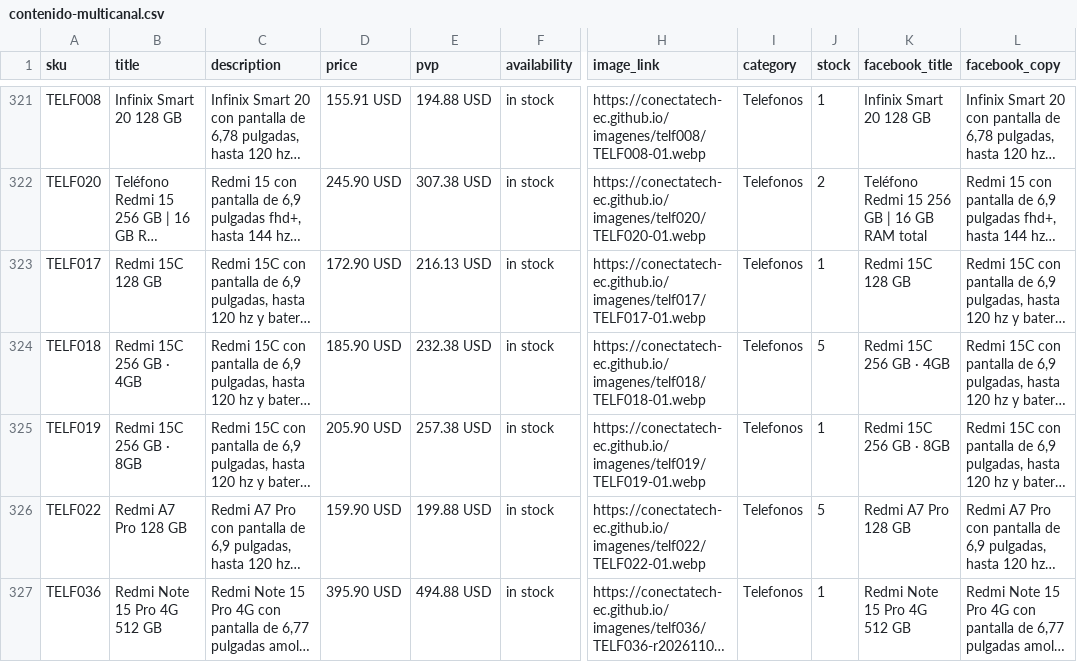
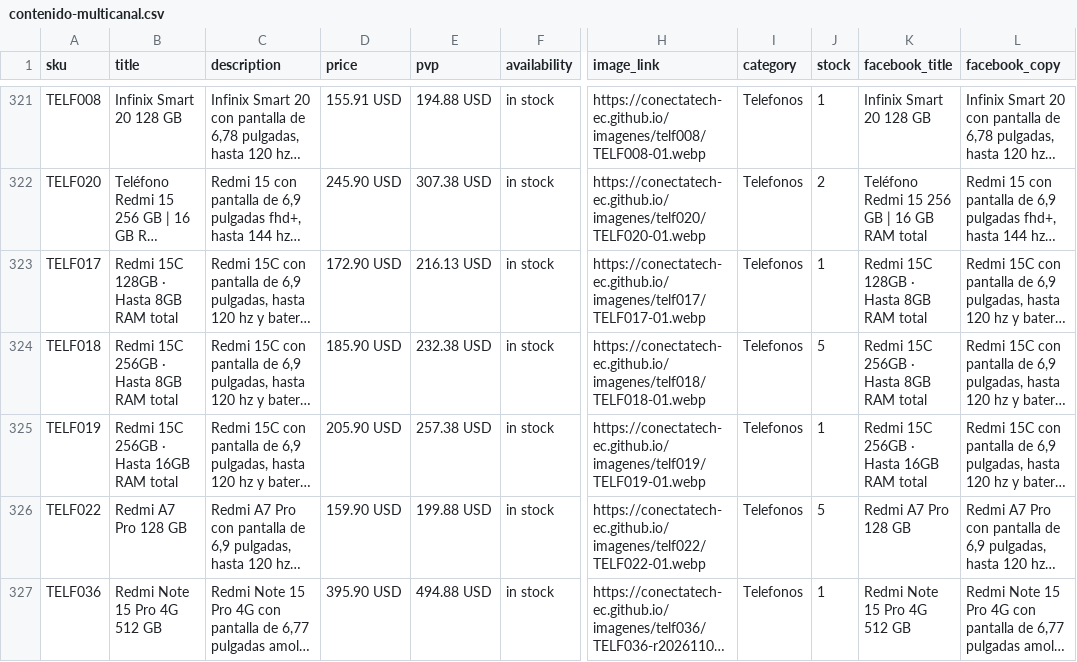
Before and after one commit to conectatech-ec/conectatech-ec.github.io, a CSV file: exportaciones/contenido-multicanal.csv, drawn as a sheet; only a part is shown, gaps mark what is left out; long unchanged cells end in …; the diff names each change by its address in the sheet, - before the commit and + after, or states it on an @@ line.

```diff
--- a/exportaciones/contenido-multicanal.csv
+++ b/exportaciones/contenido-multicanal.csv
-B323 (title): Redmi 15C 128 GB
+B323 (title): Redmi 15C 128GB · Hasta 8GB RAM total
-K323 (facebook_title): Redmi 15C 128 GB
+K323 (facebook_title): Redmi 15C 128GB · Hasta 8GB RAM total
-B324 (title): Redmi 15C 256 GB · 4GB
+B324 (title): Redmi 15C 256GB · Hasta 8GB RAM total
-K324 (facebook_title): Redmi 15C 256 GB · 4GB
+K324 (facebook_title): Redmi 15C 256GB · Hasta 8GB RAM total
-B325 (title): Redmi 15C 256 GB · 8GB
+B325 (title): Redmi 15C 256GB · Hasta 16GB RAM total
-K325 (facebook_title): Redmi 15C 256 GB · 8GB
+K325 (facebook_title): Redmi 15C 256GB · Hasta 16GB RAM total
```
Also changed, not shown: exportaciones/meta-catalogo-piloto.csv, 1 other file.
